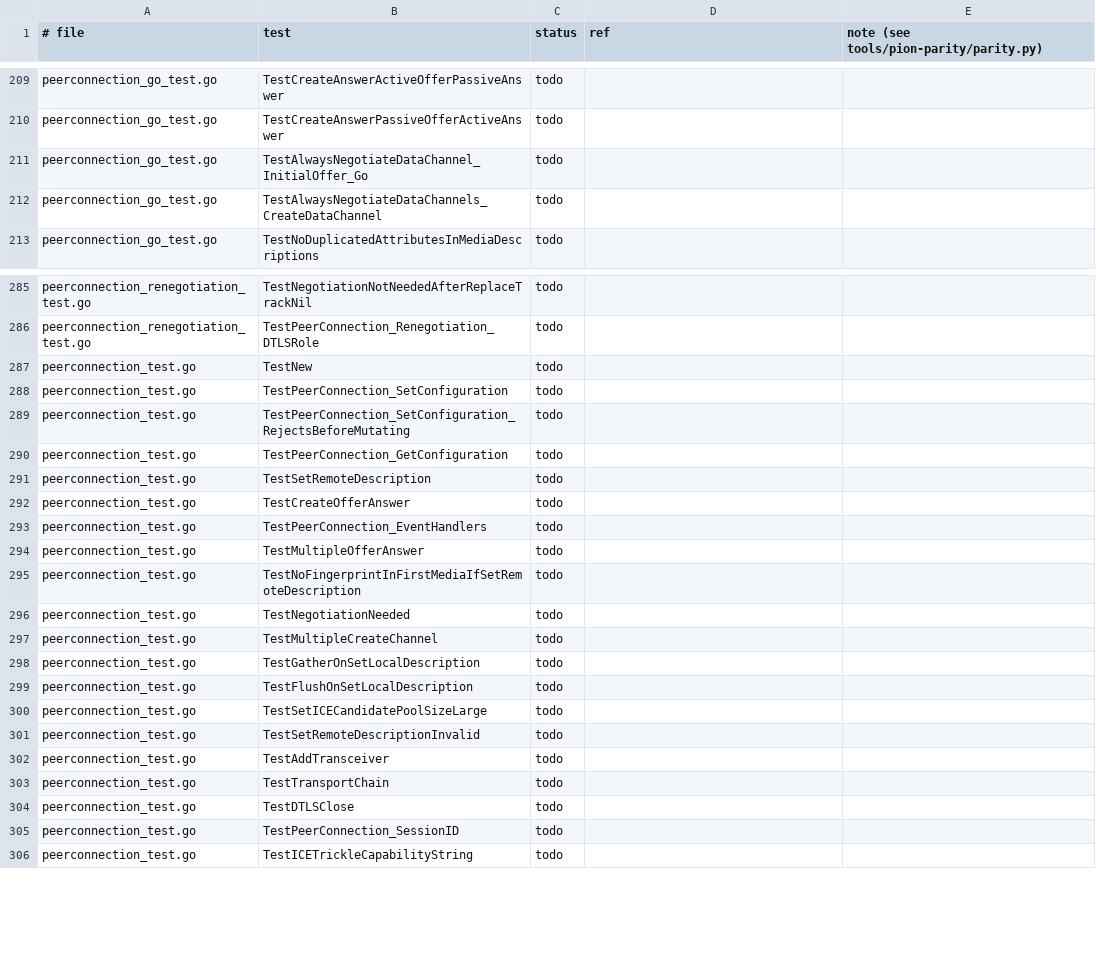
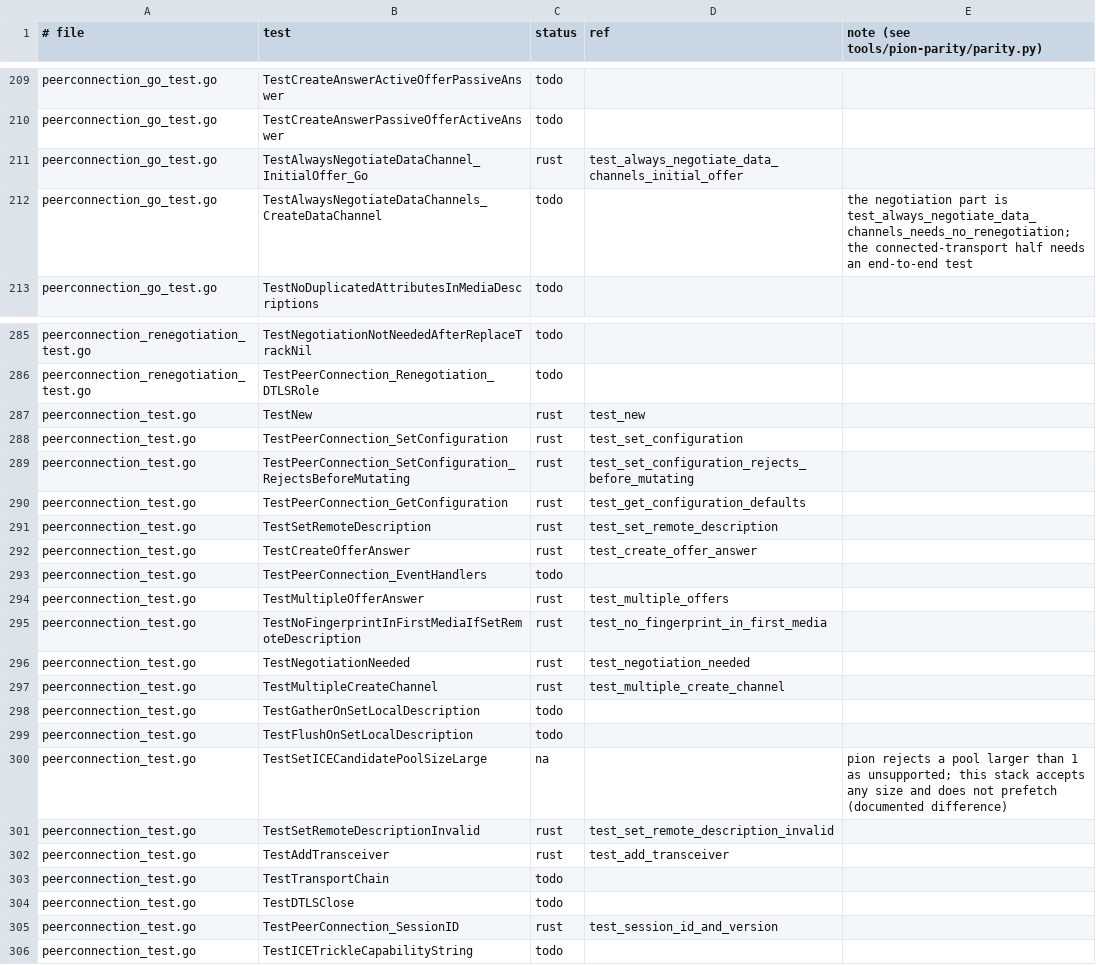
Before and after one commit to iamleson98/webrtc, a TSV file: tools/pion-parity/ledger/webrtc.tsv, drawn as a sheet; only a part is shown, gaps mark what is left out.

```diff
--- a/tools/pion-parity/ledger/webrtc.tsv
+++ b/tools/pion-parity/ledger/webrtc.tsv
@@ -210,4 +210,4 @@ peerconnection_go_test.go	TestCreateAnswerActiveOfferPassiveAnswer	todo
 peerconnection_go_test.go	TestCreateAnswerPassiveOfferActiveAnswer	todo		
-peerconnection_go_test.go	TestAlwaysNegotiateDataChannel_InitialOffer_Go	todo		
-peerconnection_go_test.go	TestAlwaysNegotiateDataChannels_CreateDataChannel	todo		
+peerconnection_go_test.go	TestAlwaysNegotiateDataChannel_InitialOffer_Go	rust	test_always_negotiate_data_channels_initial_offer	
+peerconnection_go_test.go	TestAlwaysNegotiateDataChannels_CreateDataChannel	todo		the negotiation part is test_always_negotiate_data_channels_needs_no_renegotiation; the connected-transport half needs an end-to-end test
 peerconnection_go_test.go	TestNoDuplicatedAttributesInMediaDescriptions	todo		
@@ -286,21 +286,21 @@ peerconnection_renegotiation_test.go	TestNegotiationNotNeededAfterReplaceTrackNi
 peerconnection_renegotiation_test.go	TestPeerConnection_Renegotiation_DTLSRole	todo		
-peerconnection_test.go	TestNew	todo		
-peerconnection_test.go	TestPeerConnection_SetConfiguration	todo		
-peerconnection_test.go	TestPeerConnection_SetConfiguration_RejectsBeforeMutating	todo		
-peerconnection_test.go	TestPeerConnection_GetConfiguration	todo		
-peerconnection_test.go	TestSetRemoteDescription	todo		
-peerconnection_test.go	TestCreateOfferAnswer	todo		
+peerconnection_test.go	TestNew	rust	test_new	
+peerconnection_test.go	TestPeerConnection_SetConfiguration	rust	test_set_configuration	
+peerconnection_test.go	TestPeerConnection_SetConfiguration_RejectsBeforeMutating	rust	test_set_configuration_rejects_before_mutating	
+peerconnection_test.go	TestPeerConnection_GetConfiguration	rust	test_get_configuration_defaults	
+peerconnection_test.go	TestSetRemoteDescription	rust	test_set_remote_description	
+peerconnection_test.go	TestCreateOfferAnswer	rust	test_create_offer_answer	
 peerconnection_test.go	TestPeerConnection_EventHandlers	todo		
-peerconnection_test.go	TestMultipleOfferAnswer	todo		
-peerconnection_test.go	TestNoFingerprintInFirstMediaIfSetRemoteDescription	todo		
-peerconnection_test.go	TestNegotiationNeeded	todo		
-peerconnection_test.go	TestMultipleCreateChannel	todo		
+peerconnection_test.go	TestMultipleOfferAnswer	rust	test_multiple_offers	
+peerconnection_test.go	TestNoFingerprintInFirstMediaIfSetRemoteDescription	rust	test_no_fingerprint_in_first_media	
+peerconnection_test.go	TestNegotiationNeeded	rust	test_negotiation_needed	
+peerconnection_test.go	TestMultipleCreateChannel	rust	test_multiple_create_channel	
 peerconnection_test.go	TestGatherOnSetLocalDescription	todo		
 peerconnection_test.go	TestFlushOnSetLocalDescription	todo		
-peerconnection_test.go	TestSetICECandidatePoolSizeLarge	todo		
-peerconnection_test.go	TestSetRemoteDescriptionInvalid	todo		
-peerconnection_test.go	TestAddTransceiver	todo		
+peerconnection_test.go	TestSetICECandidatePoolSizeLarge	na		pion rejects a pool larger than 1 as unsupported; this stack accepts any size and does not prefetch (documented difference)
+peerconnection_test.go	TestSetRemoteDescriptionInvalid	rust	test_set_remote_description_invalid	
+peerconnection_test.go	TestAddTransceiver	rust	test_add_transceiver	
 peerconnection_test.go	TestTransportChain	todo		
 peerconnection_test.go	TestDTLSClose	todo		
-peerconnection_test.go	TestPeerConnection_SessionID	todo		
+peerconnection_test.go	TestPeerConnection_SessionID	rust	test_session_id_and_version	
 peerconnection_test.go	TestICETrickleCapabilityString	todo		
```
Also changed, not shown: 1 other file.
